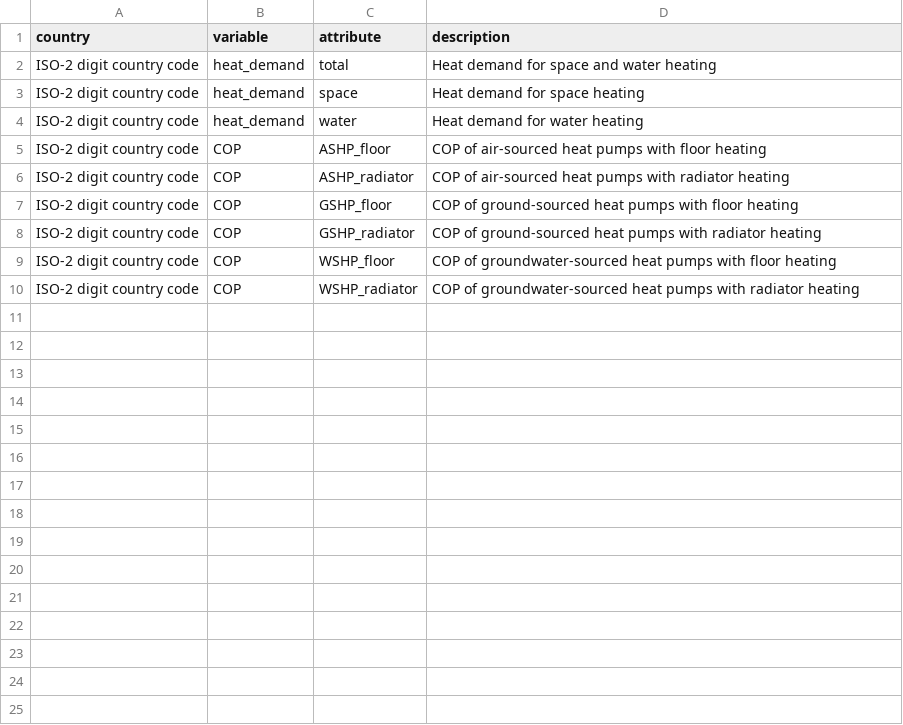
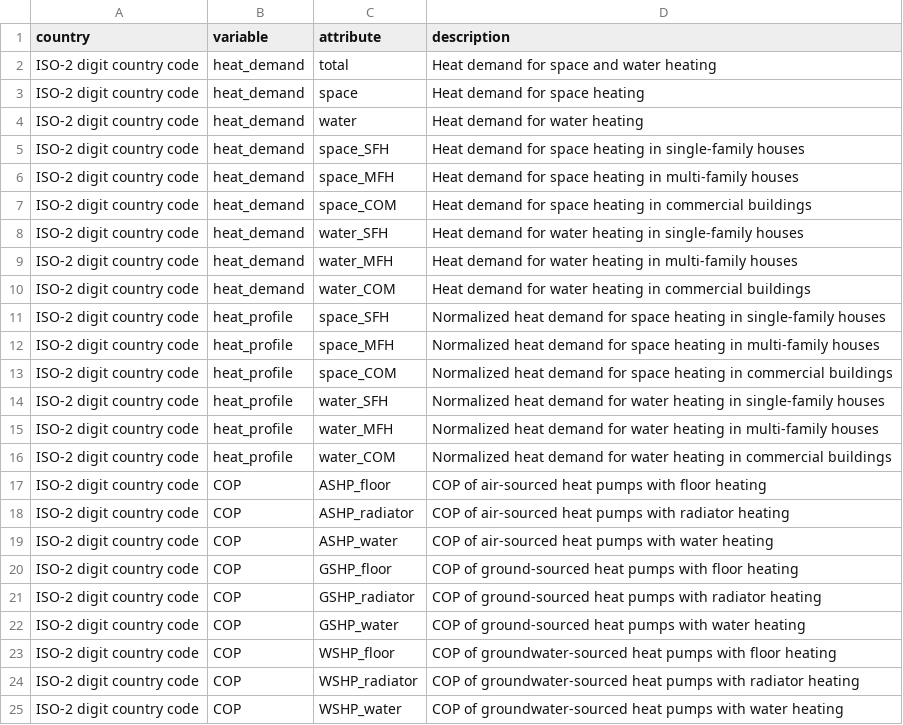
Before and after one commit to oruhnau/when2heat, a CSV file: input/notation.csv, drawn as a sheet.

Commit message:
metadata, notation and main notebook updated

```diff
--- a/input/notation.csv
+++ b/input/notation.csv
@@ -4,7 +4,22 @@ ISO-2 digit country code,heat_demand,space,Heat demand for space heating
 ISO-2 digit country code,heat_demand,water,Heat demand for water heating
+ISO-2 digit country code,heat_demand,space_SFH,Heat demand for space heating in single-family houses
+ISO-2 digit country code,heat_demand,space_MFH,Heat demand for space heating in multi-family houses
+ISO-2 digit country code,heat_demand,space_COM,Heat demand for space heating in commercial buildings
+ISO-2 digit country code,heat_demand,water_SFH,Heat demand for water heating in single-family houses
+ISO-2 digit country code,heat_demand,water_MFH,Heat demand for water heating in multi-family houses
+ISO-2 digit country code,heat_demand,water_COM,Heat demand for water heating in commercial buildings
+ISO-2 digit country code,heat_profile,space_SFH,Normalized heat demand for space heating in single-family houses
+ISO-2 digit country code,heat_profile,space_MFH,Normalized heat demand for space heating in multi-family houses
+ISO-2 digit country code,heat_profile,space_COM,Normalized heat demand for space heating in commercial buildings
+ISO-2 digit country code,heat_profile,water_SFH,Normalized heat demand for water heating in single-family houses
+ISO-2 digit country code,heat_profile,water_MFH,Normalized heat demand for water heating in multi-family houses
+ISO-2 digit country code,heat_profile,water_COM,Normalized heat demand for water heating in commercial buildings
 ISO-2 digit country code,COP,ASHP_floor,COP of air-sourced heat pumps with floor heating
 ISO-2 digit country code,COP,ASHP_radiator,COP of air-sourced heat pumps with radiator heating
+ISO-2 digit country code,COP,ASHP_water,COP of air-sourced heat pumps with water heating
 ISO-2 digit country code,COP,GSHP_floor,COP of ground-sourced heat pumps with floor heating
 ISO-2 digit country code,COP,GSHP_radiator,COP of ground-sourced heat pumps with radiator heating
+ISO-2 digit country code,COP,GSHP_water,COP of ground-sourced heat pumps with water heating
 ISO-2 digit country code,COP,WSHP_floor,COP of groundwater-sourced heat pumps with floor heating
 ISO-2 digit country code,COP,WSHP_radiator,COP of groundwater-sourced heat pumps with radiator heating
+ISO-2 digit country code,COP,WSHP_water,COP of groundwater-sourced heat pumps with water heating
```
Also changed, not shown: 2 other files.
